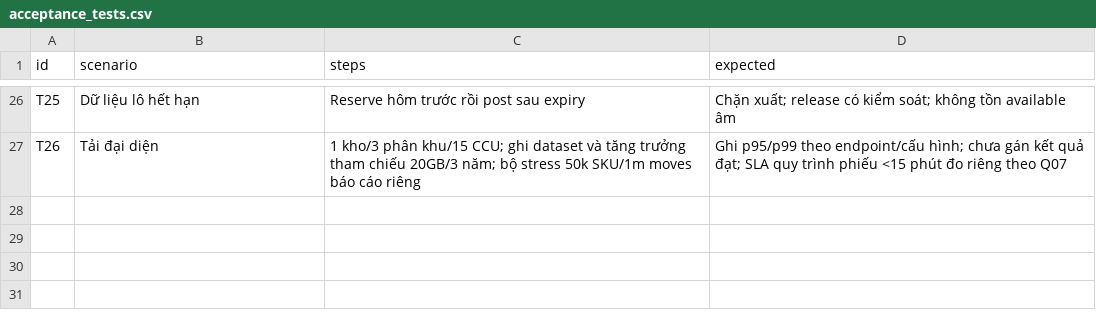
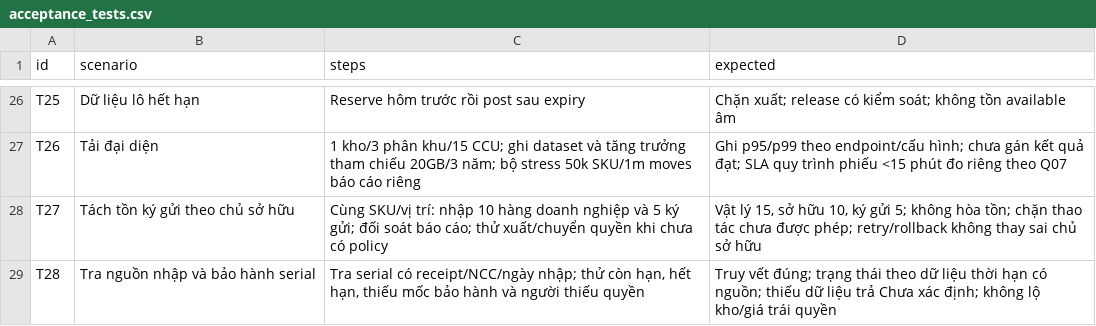
Before and after one commit to KyotaFill/WMS_BA_2_0, a CSV file: 07_Kiem_tra/acceptance_tests.csv, drawn as a sheet; only a part is shown, gaps mark what is left out.

```diff
--- a/07_Kiem_tra/acceptance_tests.csv
+++ b/07_Kiem_tra/acceptance_tests.csv
@@ -27 +27,3 @@ T25,Dữ liệu lô hết hạn,Reserve hôm trước rồi post sau expiry,Ch
 T26,Tải đại diện,1 kho/3 phân khu/15 CCU; ghi dataset và tăng trưởng tham chiếu 20GB/3 năm; bộ stress 50k SKU/1m moves báo cáo riêng,Ghi p95/p99 theo endpoint/cấu hình; chưa gán kết quả đạt; SLA quy trình phiếu <15 phút đo riêng theo Q07
+T27,Tách tồn ký gửi theo chủ sở hữu,Cùng SKU/vị trí: nhập 10 hàng doanh nghiệp và 5 ký gửi; đối soát báo cáo; thử xuất/chuyển quyền khi chưa có policy,"Vật lý 15, sở hữu 10, ký gửi 5; không hòa tồn; chặn thao tác chưa được phép; retry/rollback không thay sai chủ sở hữu"
+T28,Tra nguồn nhập và bảo hành serial,"Tra serial có receipt/NCC/ngày nhập; thử còn hạn, hết hạn, thiếu mốc bảo hành và người thiếu quyền",Truy vết đúng; trạng thái theo dữ liệu thời hạn có nguồn; thiếu dữ liệu trả Chưa xác định; không lộ kho/giá trái quyền
```
Also changed, not shown: 17 other files.
